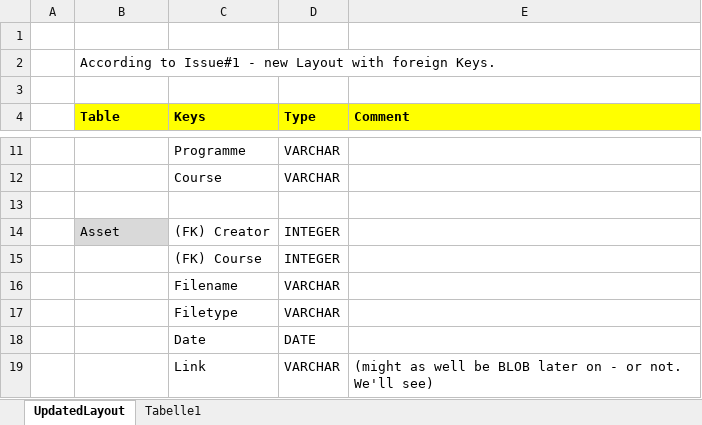
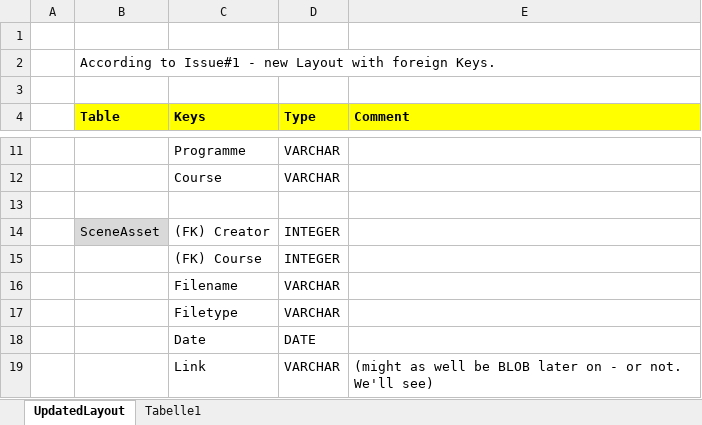
Before and after one commit to ar-exhibition/cms, an Excel workbook: P2 - DB.xlsx, sheet UpdatedLayout, drawn as a sheet; only a part is shown, gaps mark what is left out; values as stored, in another font and other column widths than the file's, no borders; the diff covers the shown part only; the diff names each change by its address in the sheet, - before the commit and + after, or states it on an @@ line.

```diff
--- a/P2 - DB.xlsx (sheet UpdatedLayout)
+++ b/P2 - DB.xlsx (sheet UpdatedLayout)
-B14 (Table): Asset
+B14 (Table): SceneAsset
```
Also changed, not shown: 26 added rows elsewhere in this sheet.
